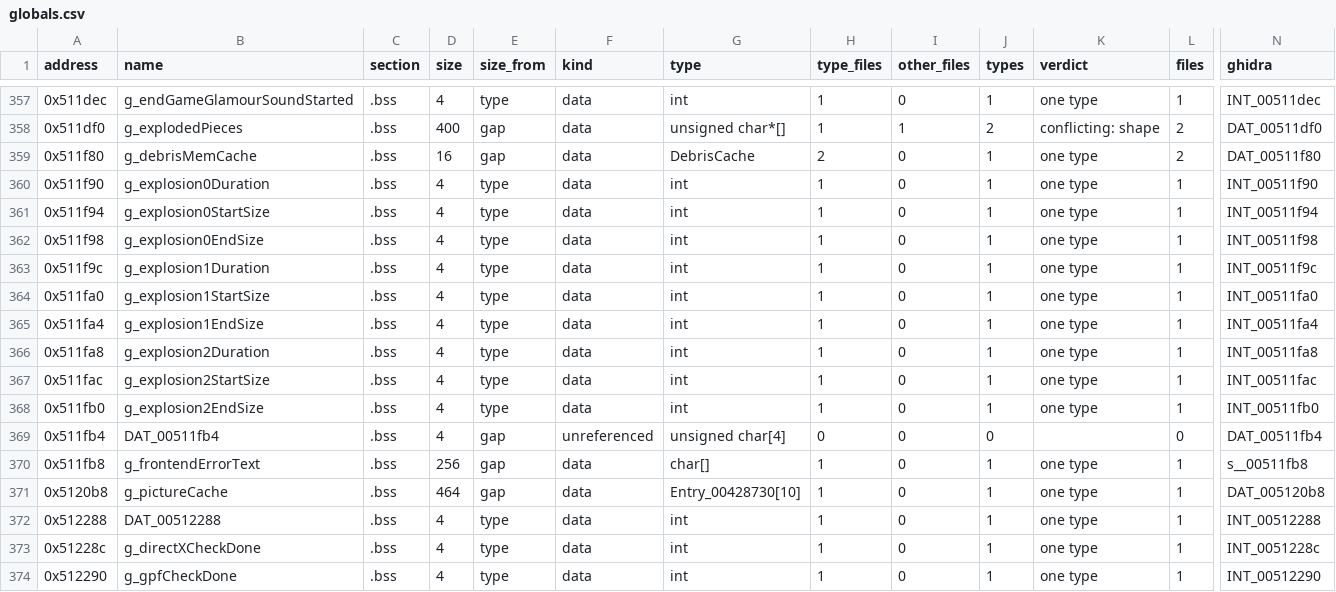
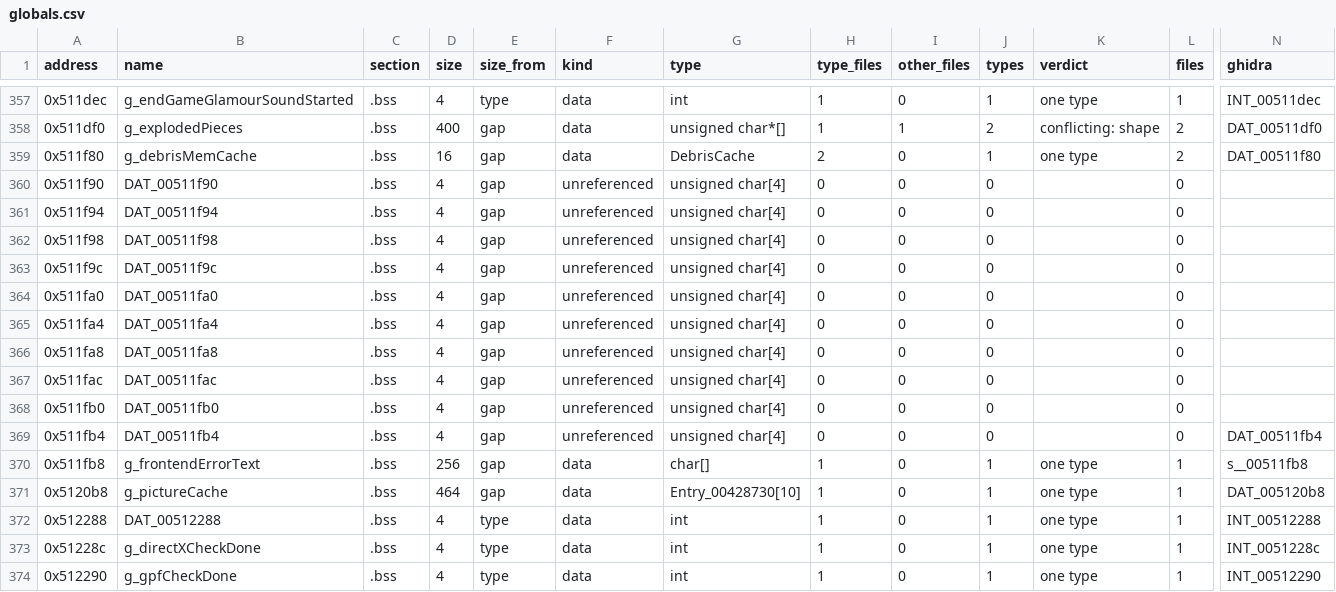
Before and after one commit to ozgb/byte-tactics-moddable, a CSV file: data/globals.csv, drawn as a sheet; only a part is shown, gaps mark what is left out; the diff names each change by its address in the sheet, - before the commit and + after, or states it on an @@ line.

```diff
--- a/data/globals.csv
+++ b/data/globals.csv
-B360 (name): g_explosion0Duration
+B360 (name): DAT_00511f90
-E360:E368 (size_from): type
+E360:E368 (size_from): gap
-F360:F368 (kind): data
+F360:F368 (kind): unreferenced
-G360:G368 (type): int
+G360:G368 (type): unsigned char[4]
-H360:H368 (type_files): 1
+H360:H368 (type_files): 0
-J360:J368 (types): 1
+J360:J368 (types): 0
-K360:K368 (verdict): one type
+K360:K368 (verdict): (empty)
-L360:L368 (files): 1
+L360:L368 (files): 0
-N360 (ghidra): INT_00511f90
+N360 (ghidra): (empty)
-B361 (name): g_explosion0StartSize
+B361 (name): DAT_00511f94
-N361 (ghidra): INT_00511f94
+N361 (ghidra): (empty)
-B362 (name): g_explosion0EndSize
+B362 (name): DAT_00511f98
-N362 (ghidra): INT_00511f98
+N362 (ghidra): (empty)
-B363 (name): g_explosion1Duration
+B363 (name): DAT_00511f9c
-N363 (ghidra): INT_00511f9c
+N363 (ghidra): (empty)
-B364 (name): g_explosion1StartSize
+B364 (name): DAT_00511fa0
-N364 (ghidra): INT_00511fa0
+N364 (ghidra): (empty)
-B365 (name): g_explosion1EndSize
+B365 (name): DAT_00511fa4
-N365 (ghidra): INT_00511fa4
+N365 (ghidra): (empty)
-B366 (name): g_explosion2Duration
+B366 (name): DAT_00511fa8
-N366 (ghidra): INT_00511fa8
+N366 (ghidra): (empty)
-B367 (name): g_explosion2StartSize
+B367 (name): DAT_00511fac
-N367 (ghidra): INT_00511fac
+N367 (ghidra): (empty)
-B368 (name): g_explosion2EndSize
+B368 (name): DAT_00511fb0
-N368 (ghidra): INT_00511fb0
+N368 (ghidra): (empty)
```
Also changed, not shown: data/hazards.csv, data/state_classes.csv, 5 other files.
